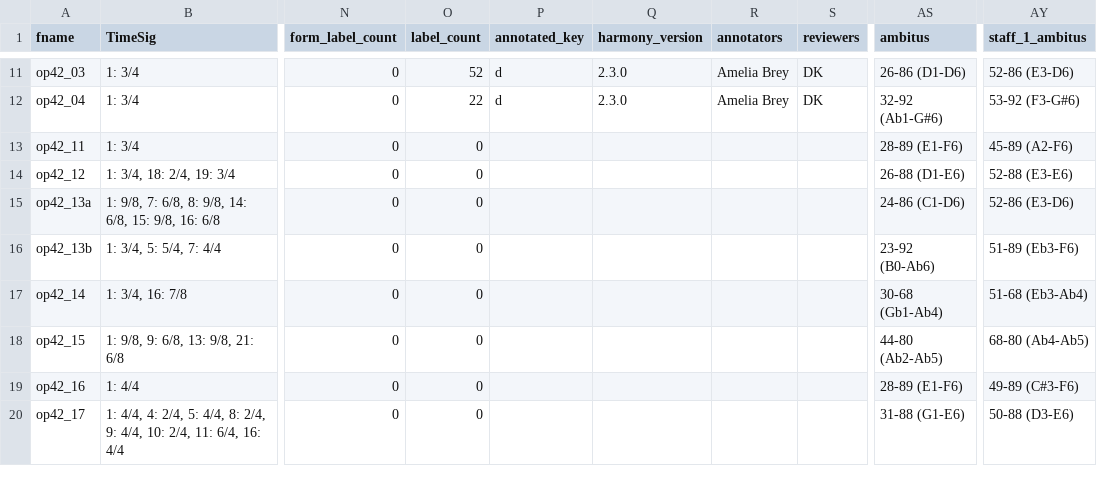
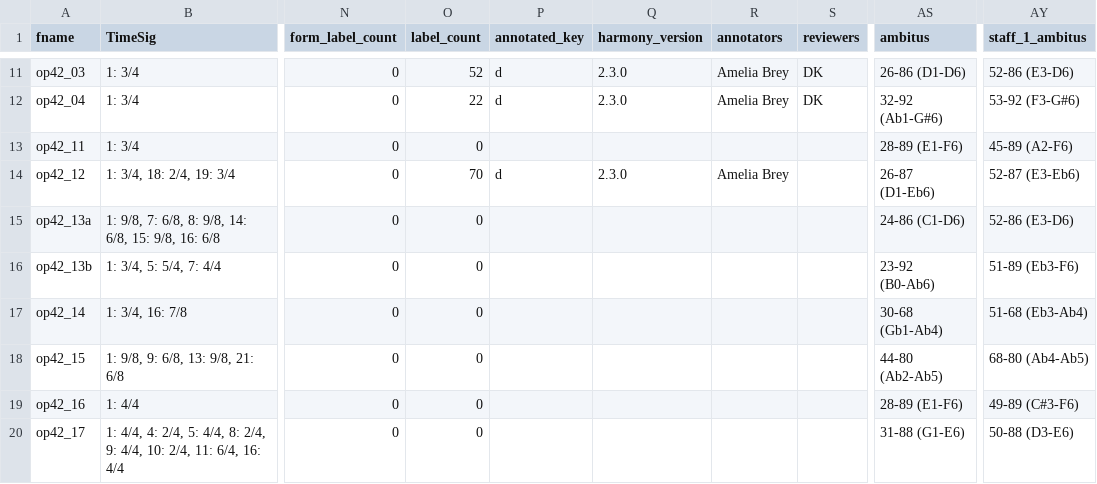
Before and after one commit to DCMLab/rachmaninoff_piano, a TSV file: metadata.tsv, drawn as a sheet; only a part is shown, gaps mark what is left out; the diff names each change by its address in the sheet, - before the commit and + after, or states it on an @@ line.

```diff
--- a/metadata.tsv
+++ b/metadata.tsv
-O14 (label_count): 0
+O14 (label_count): 70
-P14 (annotated_key): (empty)
+P14 (annotated_key): d
-Q14 (harmony_version): (empty)
+Q14 (harmony_version): 2.3.0
-R14 (annotators): (empty)
+R14 (annotators): Amelia Brey
-AS14 (ambitus): 26-88 (D1-E6)
+AS14 (ambitus): 26-87 (D1-Eb6)
-AY14 (staff_1_ambitus): 52-88 (E3-E6)
+AY14 (staff_1_ambitus): 52-87 (E3-Eb6)
```
Also changed, not shown: notes/op42_12.tsv, 5 other files.
